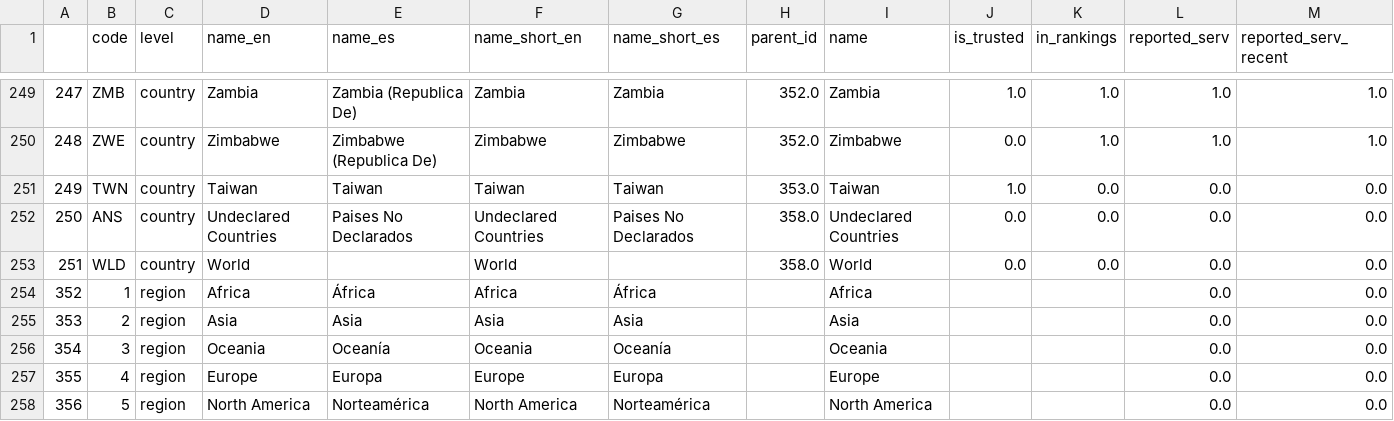
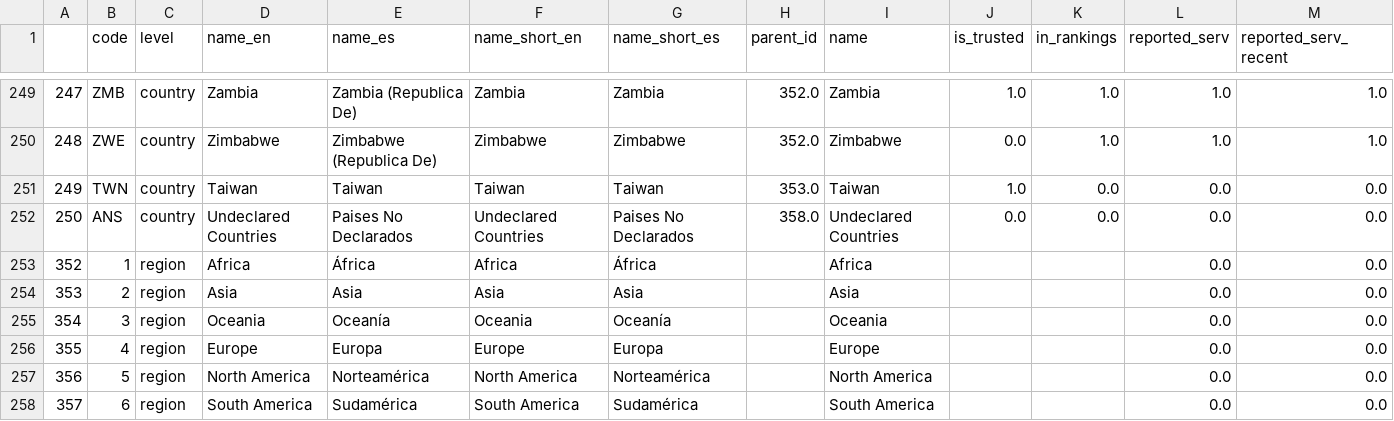
Before and after one commit to cid-harvard/classifications, a CSV file: location/International/Atlas/out/locations_international_atlas.csv, drawn as a sheet; only a part is shown, gaps mark what is left out; the shorter side is filled out with more unchanged rows.

Commit message:
Remove World as a country in Atlas classification

```diff
--- a/location/International/Atlas/out/locations_international_atlas.csv
+++ b/location/International/Atlas/out/locations_international_atlas.csv
@@ -252,3 +252,2 @@
 250,"ANS","country","Undeclared Countries","Paises No Declarados","Undeclared Countries","Paises No Declarados",358.0,"Undeclared Countries",0.0,0.0,0.0,0.0
-251,"WLD","country","World","","World","",358.0,"World",0.0,0.0,0.0,0.0
 352,"1","region","Africa","África","Africa","África","","Africa","","",0.0,0.0
```
Also changed, not shown: 2 other files.
